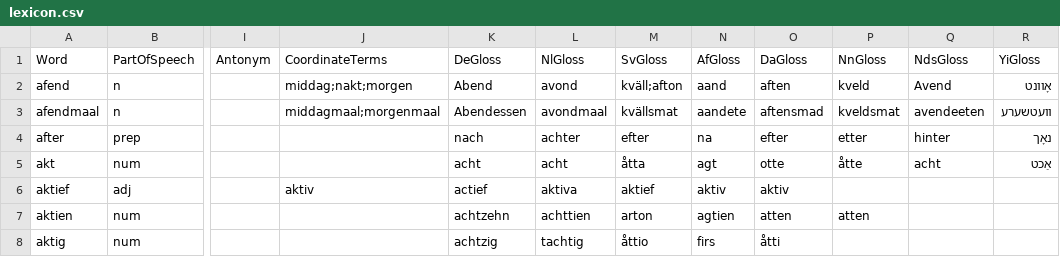
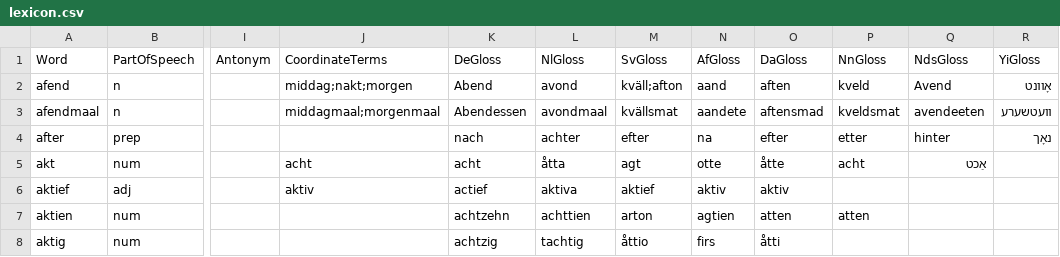
Before and after one commit to GiggyMantis/Deutskhelpspraak, a CSV file: resources/lexicon/lexicon.csv, drawn as a sheet; only a part is shown, gaps mark what is left out; the diff names each change by its address in the sheet, - before the commit and + after, or states it on an @@ line.

Commit message:
Update lexicon.csv

```diff
--- a/resources/lexicon/lexicon.csv
+++ b/resources/lexicon/lexicon.csv
-J5 (CoordinateTerms): (empty)
+J5 (CoordinateTerms): acht
-L5 (NlGloss): acht
+L5 (NlGloss): åtta
-M5 (SvGloss): åtta
+M5 (SvGloss): agt
-N5 (AfGloss): agt
+N5 (AfGloss): otte
-O5 (DaGloss): otte
+O5 (DaGloss): åtte
-P5 (NnGloss): åtte
+P5 (NnGloss): acht
-Q5 (NdsGloss): acht
+Q5 (NdsGloss): אַכט
-R5 (YiGloss): אַכט
+R5 (YiGloss): (empty)
```
